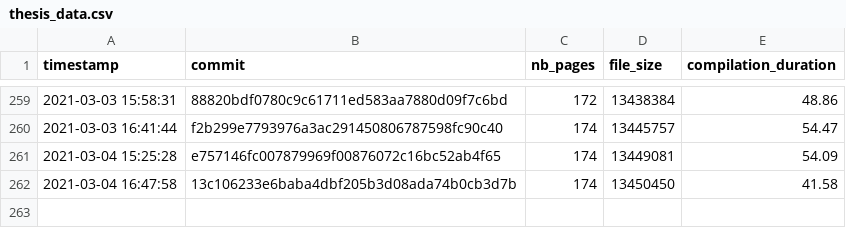
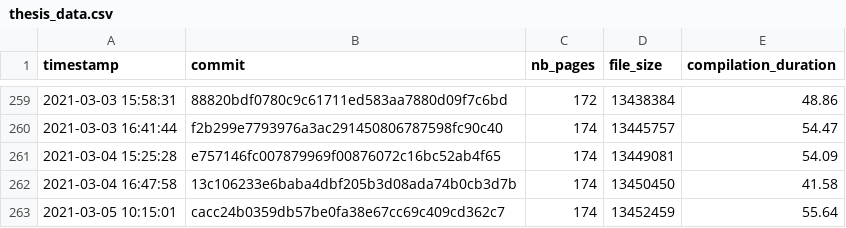
Before and after one commit to Ezibenroc/thesis, a CSV file: build/thesis_data.csv, drawn as a sheet; only a part is shown, gaps mark what is left out; the diff names each change by its address in the sheet, - before the commit and + after, or states it on an @@ line.

Commit message:
New compilation

```diff
--- a/build/thesis_data.csv
+++ b/build/thesis_data.csv
+row 263: 2021-03-05 10:15:01 | cacc24b0359db57be0fa38e67cc69c409cd362c7 | 174 | 13452459 | 55.64
```
Also changed, not shown: 2 other files.
